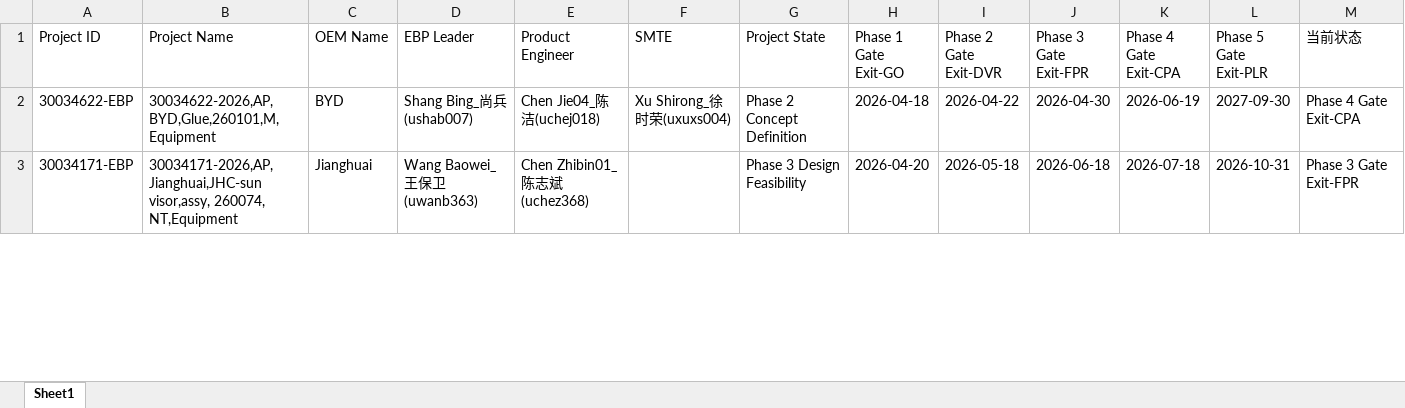
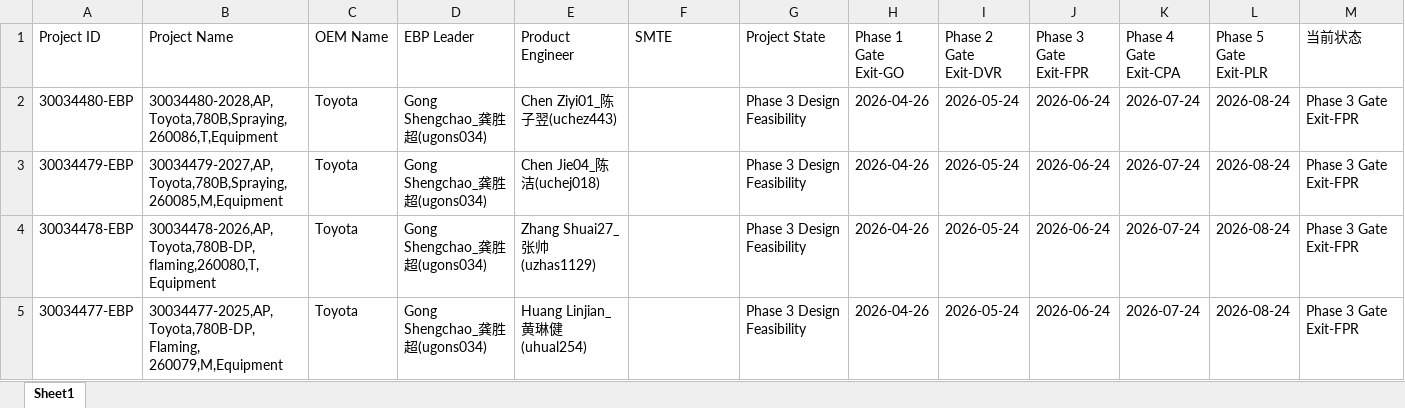
Before and after one commit to alaxu666/alaxu666.github.io, an Excel workbook: yanfeng/PKR确认信息/PKR未完成情况（近两周）.xlsx, sheet Sheet1, drawn as a sheet; only a part is shown; values as stored, in another font and other column widths than the file's, no borders; addresses are those after the commit; rows hold the shown columns only; the diff covers the shown part only; the diff names each change by its address in the sheet, - before the commit and + after, or states it on an @@ line.

```diff
--- a/yanfeng/PKR确认信息/PKR未完成情况（近两周）.xlsx (sheet Sheet1)
+++ b/yanfeng/PKR确认信息/PKR未完成情况（近两周）.xlsx (sheet Sheet1)
+row 2: 30034480-EBP | 30034480-2028,AP,Toyota,780B,Spraying,260086,T,Equipment | Toyota | Gong Shengchao_龚胜超(ugons034) | Chen Ziyi01_陈子翌(uchez443) |  | Phase 3 Design Feasibility | 2026-04-26 | 2026-05-24 | 2026-06-24 | 2026-07-24 | 2026-08-24 | Phase 3 Gate Exit-FPR
-A3 (Project ID): 30034622-EBP
+A3 (Project ID): 30034479-EBP
-B3 (Project Name): 30034622-2026,AP,BYD,Glue,260101,M,Equipment
+B3 (Project Name): 30034479-2027,AP,Toyota,780B,Spraying,260085,M,Equipment
-C3 (OEM Name): BYD
+C3 (OEM Name): Toyota
-D3 (EBP Leader): Shang Bing_尚兵(ushab007)
+D3 (EBP Leader): Gong Shengchao_龚胜超(ugons034)
-F3 (SMTE): Xu Shirong_徐时荣(uxuxs004)
+F3 (SMTE): (empty)
-G3 (Project State): Phase 2 Concept Definition
+G3 (Project State): Phase 3 Design Feasibility
-H3 (Phase 1 Gate Exit-GO): 2026-04-18
+H3 (Phase 1 Gate Exit-GO): 2026-04-26
-I3 (Phase 2 Gate Exit-DVR): 2026-04-22
+I3 (Phase 2 Gate Exit-DVR): 2026-05-24
-J3 (Phase 3 Gate Exit-FPR): 2026-04-30
+J3 (Phase 3 Gate Exit-FPR): 2026-06-24
-K3 (Phase 4 Gate Exit-CPA): 2026-06-19
+K3 (Phase 4 Gate Exit-CPA): 2026-07-24
-L3 (Phase 5 Gate Exit-PLR): 2027-09-30
+L3 (Phase 5 Gate Exit-PLR): 2026-08-24
-M3 (当前状态): Phase 4 Gate Exit-CPA
+M3 (当前状态): Phase 3 Gate Exit-FPR
-A4 (Project ID): 30034171-EBP
+A4 (Project ID): 30034478-EBP
-B4 (Project Name): 30034171-2026,AP,Jianghuai,JHC-sun visor,assy, 260074, NT,Equipment
+B4 (Project Name): 30034478-2026,AP,Toyota,780B-DP, flaming,260080,T,Equipment
-C4 (OEM Name): Jianghuai
+C4 (OEM Name): Toyota
-D4 (EBP Leader): Wang Baowei_王保卫(uwanb363)
+D4 (EBP Leader): Gong Shengchao_龚胜超(ugons034)
-E4 (Product Engineer): Chen Zhibin01_陈志斌(uchez368)
+E4 (Product Engineer): Zhang Shuai27_张帅(uzhas1129)
-H4 (Phase 1 Gate Exit-GO): 2026-04-20
+H4 (Phase 1 Gate Exit-GO): 2026-04-26
-I4 (Phase 2 Gate Exit-DVR): 2026-05-18
+I4 (Phase 2 Gate Exit-DVR): 2026-05-24
-J4 (Phase 3 Gate Exit-FPR): 2026-06-18
+J4 (Phase 3 Gate Exit-FPR): 2026-06-24
-K4 (Phase 4 Gate Exit-CPA): 2026-07-18
+K4 (Phase 4 Gate Exit-CPA): 2026-07-24
-L4 (Phase 5 Gate Exit-PLR): 2026-10-31
+L4 (Phase 5 Gate Exit-PLR): 2026-08-24
+row 5: 30034477-EBP | 30034477-2025,AP,Toyota,780B-DP,Flaming, 260079,M,Equipment | Toyota | Gong Shengchao_龚胜超(ugons034) | Huang Linjian_黄琳健(uhual254) |  | Phase 3 Design Feasibility | 2026-04-26 | 2026-05-24 | 2026-06-24 | 2026-07-24 | 2026-08-24 | Phase 3 Gate Exit-FPR
```
Also changed, not shown: 1 added row and 23 edited cells elsewhere in this sheet, yanfeng/PKR确认信息/PKR历史未完成记录.xlsx, yanfeng/PKR确认信息/PKR完成情况（近两周）.xlsx, 10 other files.
